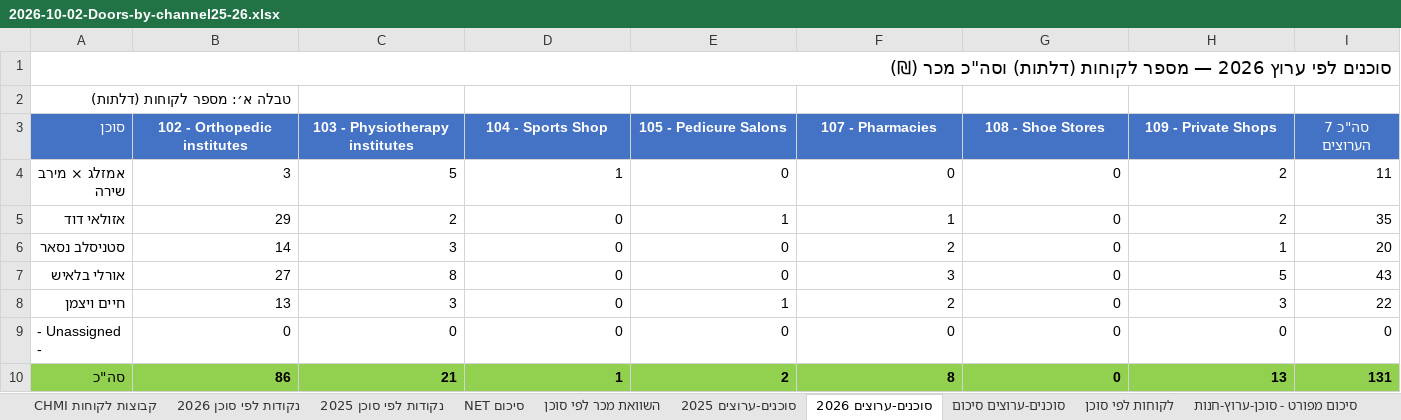
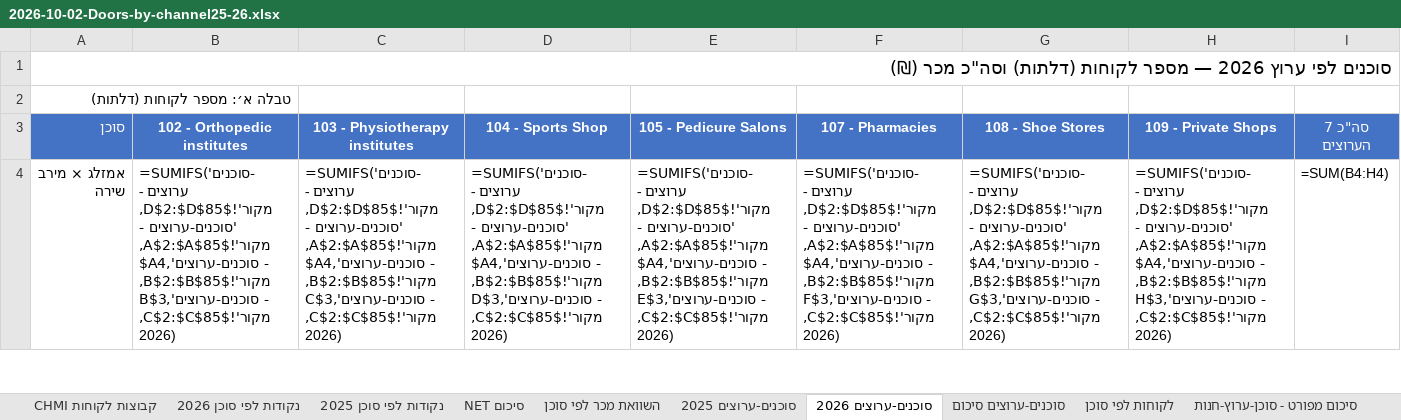
Before and after one commit to 1eyalsadot/the-5-agents, an Excel workbook: kirill/outputs/2026-10-02-Doors-by-channel25-26.xlsx, sheet סוכנים-ערוצים 2026, drawn as a sheet; only a part is shown; values as stored, in another font and other column widths than the file's, no borders; formulas without a stored value are shown as written; removed rows and columns are numbered as before the commit, all else as after; the diff covers the shown part only; the diff names each change by its address in the sheet, - before the commit and + after, or states it on an @@ line.

```diff
--- a/kirill/outputs/2026-10-02-Doors-by-channel25-26.xlsx (sheet סוכנים-ערוצים 2026)
+++ b/kirill/outputs/2026-10-02-Doors-by-channel25-26.xlsx (sheet סוכנים-ערוצים 2026)
-row 4: אמזלג × מירב שירה | 3 | 5 | 1 | 0 | 0 | 0 | 2 | 11
-row 5: אזולאי דוד | 29 | 2 | 0 | 1 | 1 | 0 | 2 | 35
-row 6: סטניסלב נסאר | 14 | 3 | 0 | 0 | 2 | 0 | 1 | 20
-row 7: אורלי בלאיש | 27 | 8 | 0 | 0 | 3 | 0 | 5 | 43
-row 8: חיים ויצמן | 13 | 3 | 0 | 1 | 2 | 0 | 3 | 22
-row 9: - Unassigned - | 0 | 0 | 0 | 0 | 0 | 0 | 0 | 0
-row 10: סה"כ | 86 | 21 | 1 | 2 | 8 | 0 | 13 | 131
+row 4: אמזלג × מירב שירה | =SUMIFS('סוכנים-ערוצים - מקור'!$D$2:$D$85,'סוכנים-ערוצים - מקור'!$A$2:$A$85,$A4,'סוכנים-ערוצים - מקור'!$B$2:$B$85,B$3,'סוכנים-ערוצים - מקור'!$C$2:$C$85,2026) | =SUMIFS('סוכנים-ערוצים - מקור'!$D$2:$D$85,'סוכנים-ערוצים - מקור'!$A$2:$A$85,$A4,'סוכנים-ערוצים - מקור'!$B$2:$B$85,C$3,'סוכנים-ערוצים - מקור'!$C$2:$C$85,2026) | =SUMIFS('סוכנים-ערוצים - מקור'!$D$2:$D$85,'סוכנים-ערוצים - מקור'!$A$2:$A$85,$A4,'סוכנים-ערוצים - מקור'!$B$2:$B$85,D$3,'סוכנים-ערוצים - מקור'!$C$2:$C$85,2026) | =SUMIFS('סוכנים-ערוצים - מקור'!$D$2:$D$85,'סוכנים-ערוצים - מקור'!$A$2:$A$85,$A4,'סוכנים-ערוצים - מקור'!$B$2:$B$85,E$3,'סוכנים-ערוצים - מקור'!$C$2:$C$85,2026) | =SUMIFS('סוכנים-ערוצים - מקור'!$D$2:$D$85,'סוכנים-ערוצים - מקור'!$A$2:$A$85,$A4,'סוכנים-ערוצים - מקור'!$B$2:$B$85,F$3,'סוכנים-ערוצים - מקור'!$C$2:$C$85,2026) | =SUMIFS('סוכנים-ערוצים - מקור'!$D$2:$D$85,'סוכנים-ערוצים - מקור'!$A$2:$A$85,$A4,'סוכנים-ערוצים - מקור'!$B$2:$B$85,G$3,'סוכנים-ערוצים - מקור'!$C$2:$C$85,2026) | =SUMIFS('סוכנים-ערוצים - מקור'!$D$2:$D$85,'סוכנים-ערוצים - מקור'!$A$2:$A$85,$A4,'סוכנים-ערוצים - מקור'!$B$2:$B$85,H$3,'סוכנים-ערוצים - מקור'!$C$2:$C$85,2026) | =SUM(B4:H4)
```
Also changed, not shown: 13 added rows and 7 removed rows elsewhere in this sheet, sheet סיכום מפורט - סוכן-ערוץ-חנות, sheet לקוחות לפי סוכן, sheet סוכנים-ערוצים 2025, sheet נקודות לפי סוכן 2026, sheet נקודות לפי סוכן 2025, sheet סוכנים-ערוצים סיכום, 3 more sheets.
